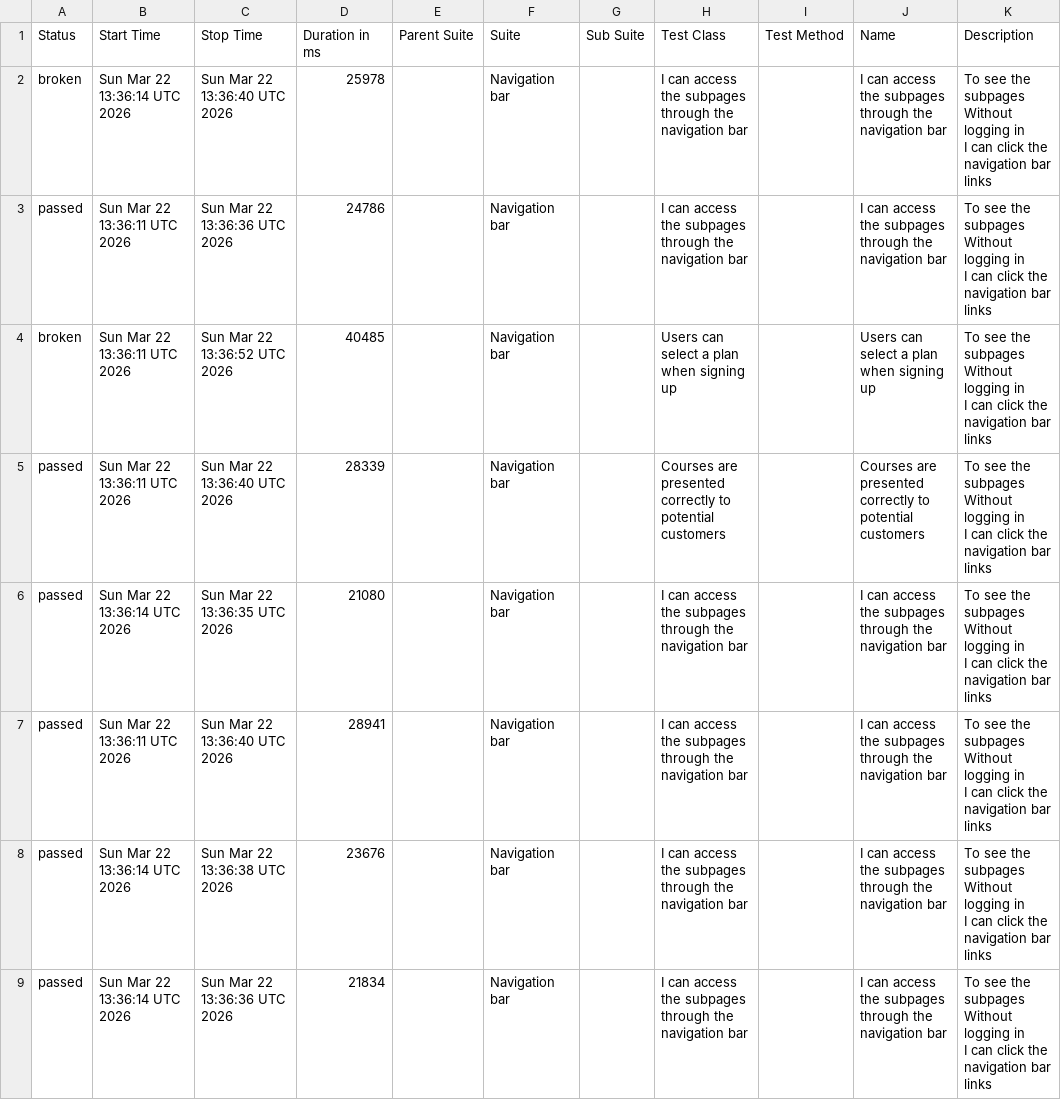
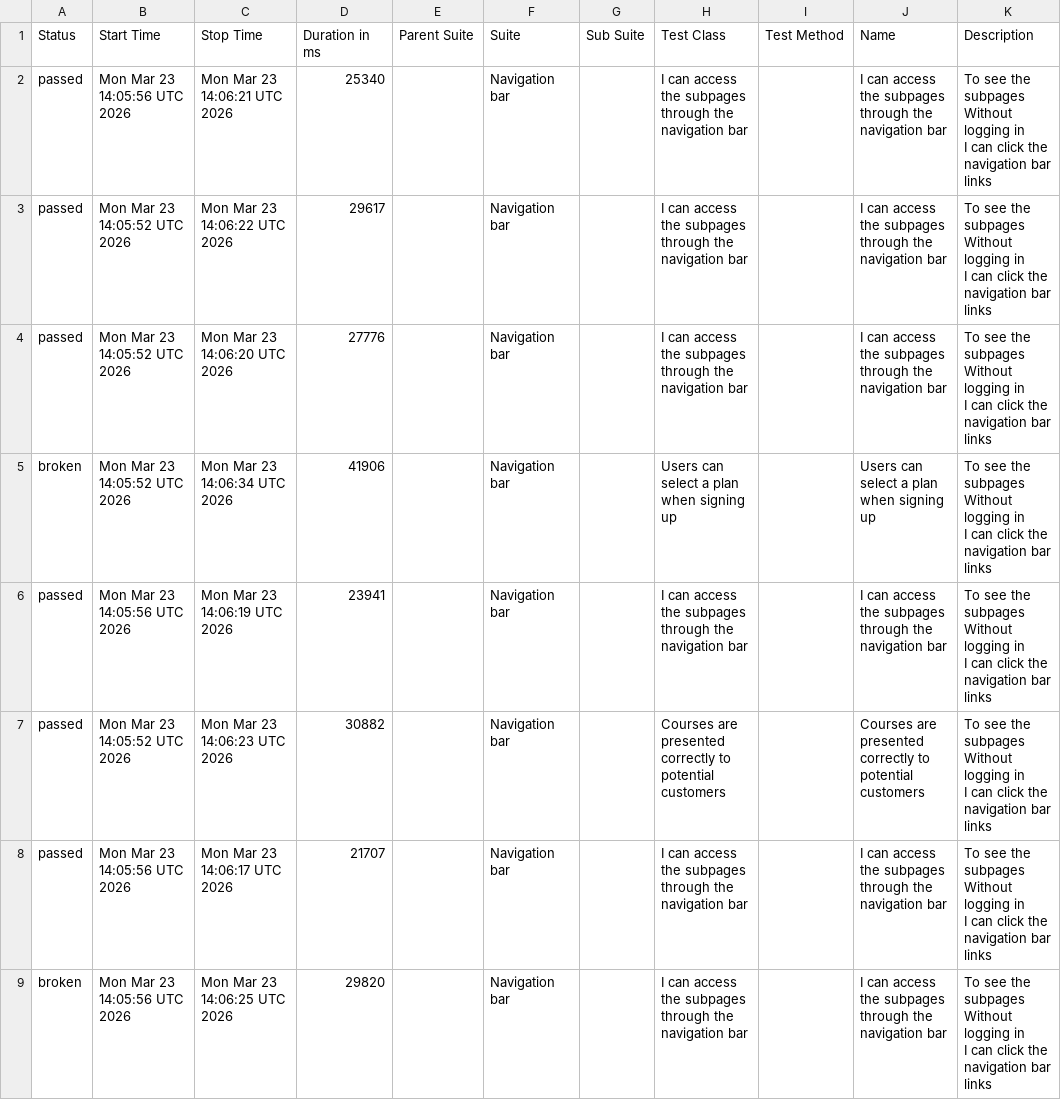
Before and after one commit to ingmarcela27/ci-reporting-building-block, a CSV file: allureReport/data/suites.csv, drawn as a sheet.

```diff
--- a/allureReport/data/suites.csv
+++ b/allureReport/data/suites.csv
@@ -1,25 +1,25 @@
 "Status","Start Time","Stop Time","Duration in ms","Parent Suite","Suite","Sub Suite","Test Class","Test Method","Name","Description"
-"broken","Sun Mar 22 13:36:14 UTC 2026","Sun Mar 22 13:36:40 UTC 2026","25978","","Navigation bar","","I can access the subpages through the navigation bar","","I can access the subpages through the navigation bar","  To see the subpages
-  Without logging in
-  I can click the navigation bar links"
-"passed","Sun Mar 22 13:36:11 UTC 2026","Sun Mar 22 13:36:36 UTC 2026","24786","","Navigation bar","","I can access the subpages through the navigation bar","","I can access the subpages through the navigation bar","  To see the subpages
-  Without logging in
-  I can click the navigation bar links"
-"broken","Sun Mar 22 13:36:11 UTC 2026","Sun Mar 22 13:36:52 UTC 2026","40485","","Navigation bar","","Users can select a plan when signing up","","Users can select a plan when signing up","  To see the subpages
-  Without logging in
-  I can click the navigation bar links"
-"passed","Sun Mar 22 13:36:11 UTC 2026","Sun Mar 22 13:36:40 UTC 2026","28339","","Navigation bar","","Courses are presented correctly to potential customers","","Courses are presented correctly to potential customers","  To see the subpages
-  Without logging in
-  I can click the navigation bar links"
-"passed","Sun Mar 22 13:36:14 UTC 2026","Sun Mar 22 13:36:35 UTC 2026","21080","","Navigation bar","","I can access the subpages through the navigation bar","","I can access the subpages through the navigation bar","  To see the subpages
-  Without logging in
-  I can click the navigation bar links"
-"passed","Sun Mar 22 13:36:11 UTC 2026","Sun Mar 22 13:36:40 UTC 2026","28941","","Navigation bar","","I can access the subpages through the navigation bar","","I can access the subpages through the navigation bar","  To see the subpages
-  Without logging in
-  I can click the navigation bar links"
-"passed","Sun Mar 22 13:36:14 UTC 2026","Sun Mar 22 13:36:38 UTC 2026","23676","","Navigation bar","","I can access the subpages through the navigation bar","","I can access the subpages through the navigation bar","  To see the subpages
-  Without logging in
-  I can click the navigation bar links"
-"passed","Sun Mar 22 13:36:14 UTC 2026","Sun Mar 22 13:36:36 UTC 2026","21834","","Navigation bar","","I can access the subpages through the navigation bar","","I can access the subpages through the navigation bar","  To see the subpages
-  Without logging in
-  I can click the navigation bar links"
+"passed","Mon Mar 23 14:05:56 UTC 2026","Mon Mar 23 14:06:21 UTC 2026","25340","","Navigation bar","","I can access the subpages through the navigation bar","","I can access the subpages through the navigation bar","  To see the subpages
+  Without logging in
+  I can click the navigation bar links"
+"passed","Mon Mar 23 14:05:52 UTC 2026","Mon Mar 23 14:06:22 UTC 2026","29617","","Navigation bar","","I can access the subpages through the navigation bar","","I can access the subpages through the navigation bar","  To see the subpages
+  Without logging in
+  I can click the navigation bar links"
+"passed","Mon Mar 23 14:05:52 UTC 2026","Mon Mar 23 14:06:20 UTC 2026","27776","","Navigation bar","","I can access the subpages through the navigation bar","","I can access the subpages through the navigation bar","  To see the subpages
+  Without logging in
+  I can click the navigation bar links"
+"broken","Mon Mar 23 14:05:52 UTC 2026","Mon Mar 23 14:06:34 UTC 2026","41906","","Navigation bar","","Users can select a plan when signing up","","Users can select a plan when signing up","  To see the subpages
+  Without logging in
+  I can click the navigation bar links"
+"passed","Mon Mar 23 14:05:56 UTC 2026","Mon Mar 23 14:06:19 UTC 2026","23941","","Navigation bar","","I can access the subpages through the navigation bar","","I can access the subpages through the navigation bar","  To see the subpages
+  Without logging in
+  I can click the navigation bar links"
+"passed","Mon Mar 23 14:05:52 UTC 2026","Mon Mar 23 14:06:23 UTC 2026","30882","","Navigation bar","","Courses are presented correctly to potential customers","","Courses are presented correctly to potential customers","  To see the subpages
+  Without logging in
+  I can click the navigation bar links"
+"passed","Mon Mar 23 14:05:56 UTC 2026","Mon Mar 23 14:06:17 UTC 2026","21707","","Navigation bar","","I can access the subpages through the navigation bar","","I can access the subpages through the navigation bar","  To see the subpages
+  Without logging in
+  I can click the navigation bar links"
+"broken","Mon Mar 23 14:05:56 UTC 2026","Mon Mar 23 14:06:25 UTC 2026","29820","","Navigation bar","","I can access the subpages through the navigation bar","","I can access the subpages through the navigation bar","  To see the subpages
+  Without logging in
+  I can click the navigation bar links"
```
Also changed, not shown: 40 other files.
